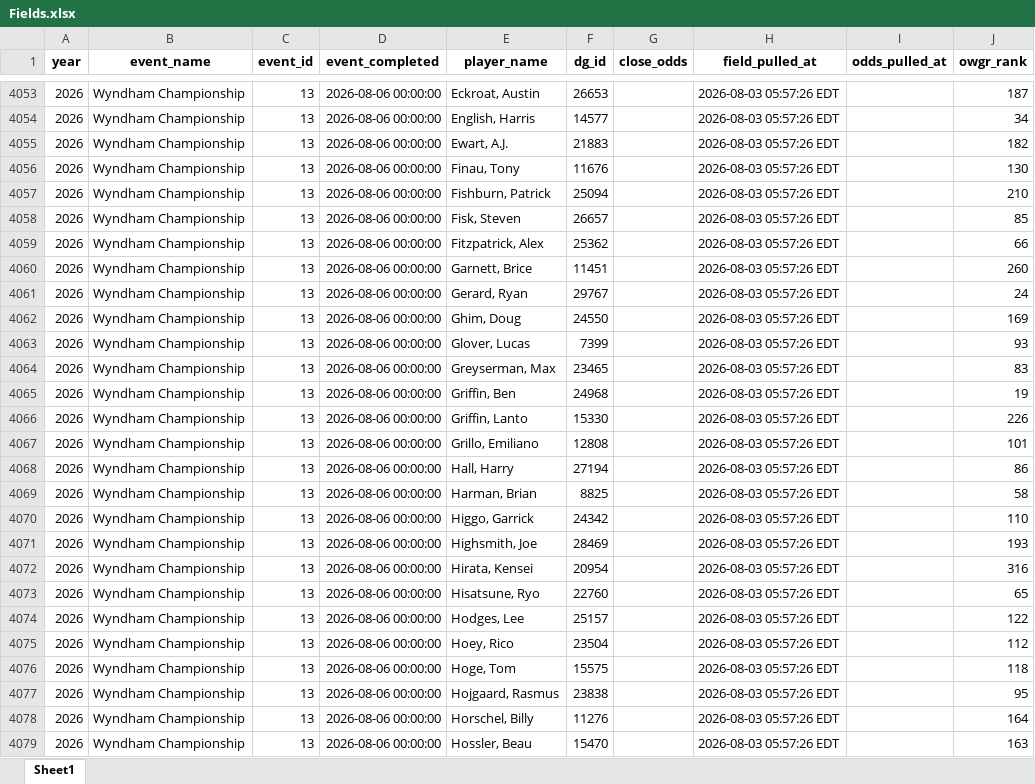
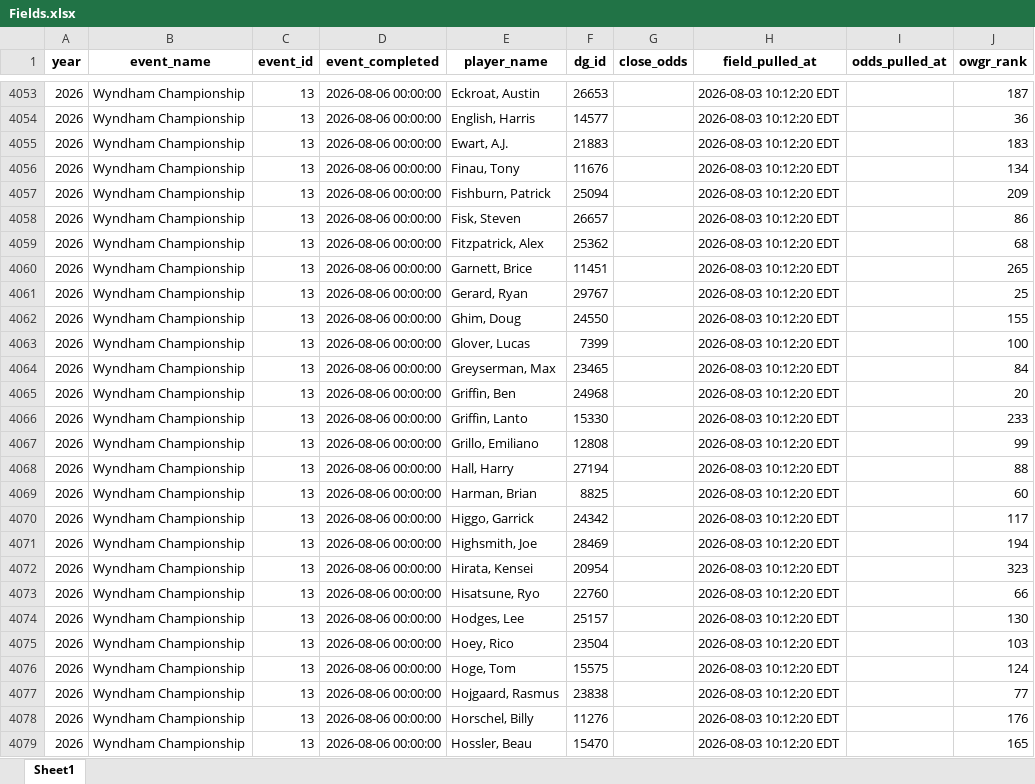
Before and after one commit to nayjaycee/TourStats, an Excel workbook: Data/in Use/Fields.xlsx, sheet Sheet1, drawn as a sheet; only a part is shown, gaps mark what is left out; values as stored, in another font and other column widths than the file's, no borders; the diff covers the shown part only; the diff names each change by its address in the sheet, - before the commit and + after, or states it on an @@ line.

Commit message:
data: field/odds refresh 2026-08-03 10:12 ET

```diff
--- a/Data/in Use/Fields.xlsx (sheet Sheet1)
+++ b/Data/in Use/Fields.xlsx (sheet Sheet1)
-H4053:H4079 (field_pulled_at): 2026-08-03 05:57:26 EDT
+H4053:H4079 (field_pulled_at): 2026-08-03 10:12:20 EDT
-J4054 (owgr_rank): 34
+J4054 (owgr_rank): 36
-J4055 (owgr_rank): 182
+J4055 (owgr_rank): 183
-J4056 (owgr_rank): 130
+J4056 (owgr_rank): 134
-J4057 (owgr_rank): 210
+J4057 (owgr_rank): 209
-J4058 (owgr_rank): 85
+J4058 (owgr_rank): 86
-J4059 (owgr_rank): 66
+J4059 (owgr_rank): 68
-J4060 (owgr_rank): 260
+J4060 (owgr_rank): 265
-J4061 (owgr_rank): 24
+J4061 (owgr_rank): 25
-J4062 (owgr_rank): 169
+J4062 (owgr_rank): 155
-J4063 (owgr_rank): 93
+J4063 (owgr_rank): 100
-J4064 (owgr_rank): 83
+J4064 (owgr_rank): 84
-J4065 (owgr_rank): 19
+J4065 (owgr_rank): 20
-J4066 (owgr_rank): 226
+J4066 (owgr_rank): 233
-J4067 (owgr_rank): 101
+J4067 (owgr_rank): 99
-J4068 (owgr_rank): 86
+J4068 (owgr_rank): 88
-J4069 (owgr_rank): 58
+J4069 (owgr_rank): 60
-J4070 (owgr_rank): 110
+J4070 (owgr_rank): 117
-J4071 (owgr_rank): 193
+J4071 (owgr_rank): 194
-J4072 (owgr_rank): 316
+J4072 (owgr_rank): 323
-J4073 (owgr_rank): 65
+J4073 (owgr_rank): 66
-J4074 (owgr_rank): 122
+J4074 (owgr_rank): 130
-J4075 (owgr_rank): 112
+J4075 (owgr_rank): 103
-J4076 (owgr_rank): 118
+J4076 (owgr_rank): 124
-J4077 (owgr_rank): 95
+J4077 (owgr_rank): 77
-J4078 (owgr_rank): 164
+J4078 (owgr_rank): 176
-J4079 (owgr_rank): 163
+J4079 (owgr_rank): 165
```
Also changed, not shown: 209 edited cells elsewhere in this sheet, Data/in Use/All_players.xlsx, 3 other files.
